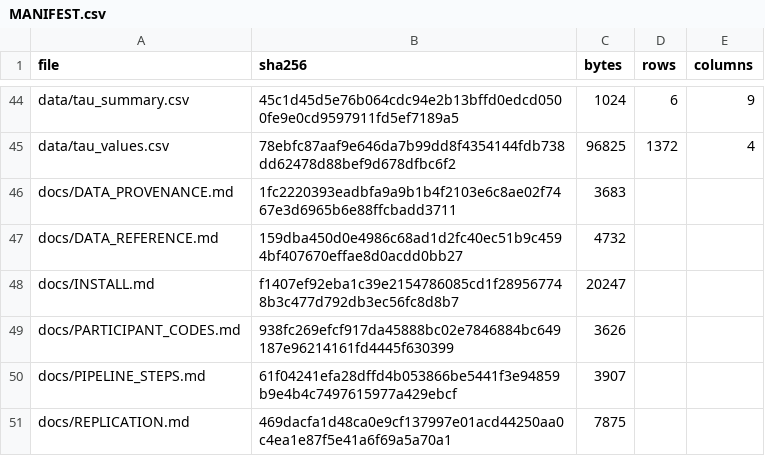
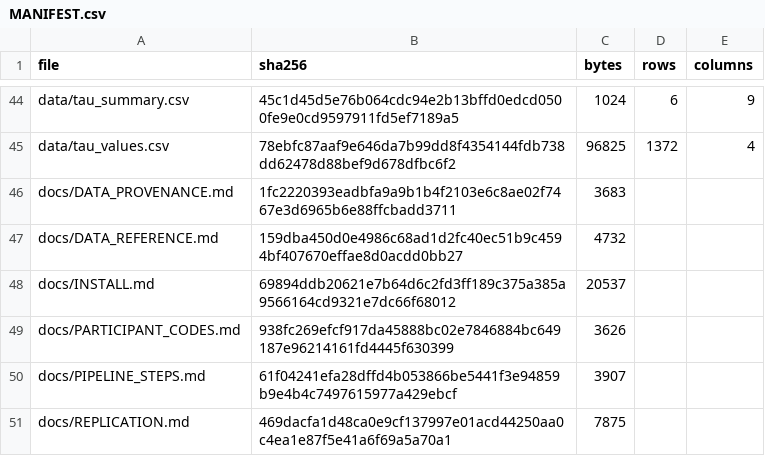
Before and after one commit to inbrainlab/PETAL, a CSV file: MANIFEST.csv, drawn as a sheet; only a part is shown, gaps mark what is left out.

```diff
--- a/MANIFEST.csv
+++ b/MANIFEST.csv
@@ -47,3 +47,3 @@ docs/DATA_PROVENANCE.md,1fc2220393eadbfa9a9b1b4f2103e6c8ae02f7467e3d6965b6e88ffc
 docs/DATA_REFERENCE.md,159dba450d0e4986c68ad1d2fc40ec51b9c4594bf407670effae8d0acdd0bb27,4732,,
-docs/INSTALL.md,f1407ef92eba1c39e2154786085cd1f289567748b3c477d792db3ec56fc8d8b7,20247,,
+docs/INSTALL.md,69894ddb20621e7b64d6c2fd3ff189c375a385a9566164cd9321e7dc66f68012,20537,,
 docs/PARTICIPANT_CODES.md,938fc269efcf917da45888bc02e7846884bc649187e96214161fd4445f630399,3626,,
```
Also changed, not shown: 2 other files.
